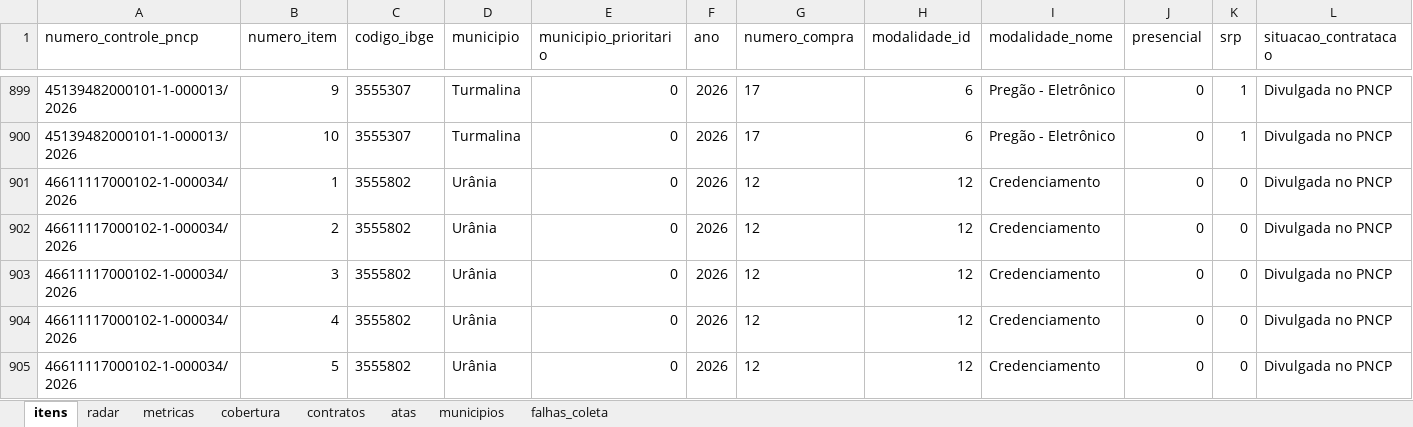
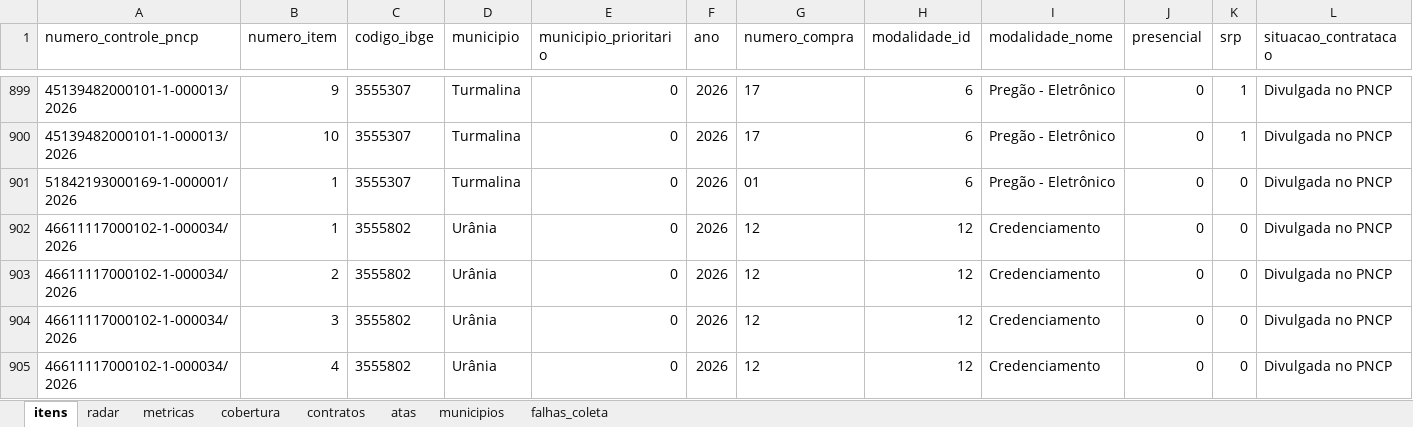
Before and after one commit to hub-ramos/licitacao, an Excel workbook: dados/licitacoes.xlsx, sheet itens, drawn as a sheet; only a part is shown, gaps mark what is left out; the shorter side is filled out with more unchanged rows; values as stored, in another font and other column widths than the file's, no borders; rows hold the shown columns only; the diff names each change by its address in the sheet, - before the commit and + after, or states it on an @@ line.

```diff
--- a/dados/licitacoes.xlsx (sheet itens)
+++ b/dados/licitacoes.xlsx (sheet itens)
+row 901: 51842193000169-1-000001/2026 | 1 | 3555307 | Turmalina | 0 | 2026 | 01 | 6 | Pregão - Eletrônico | 0 | 0 | Divulgada no PNCP
```
Also changed, not shown: sheet metricas, sheet radar, 5 other files.
